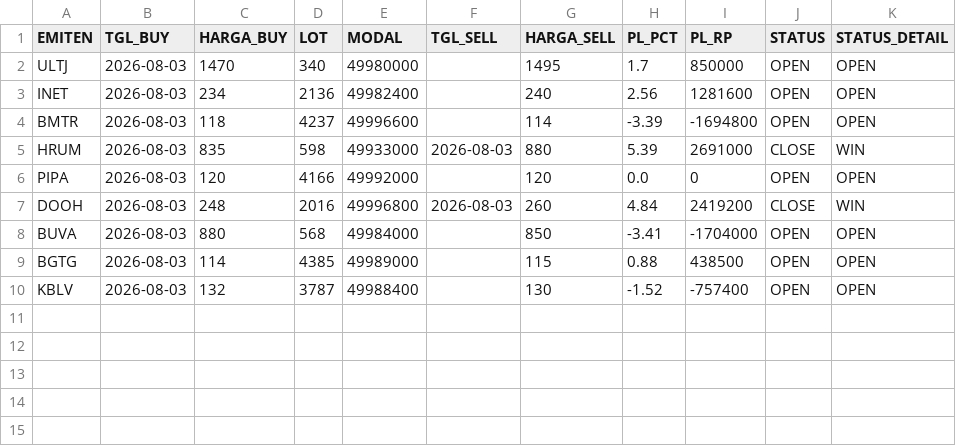
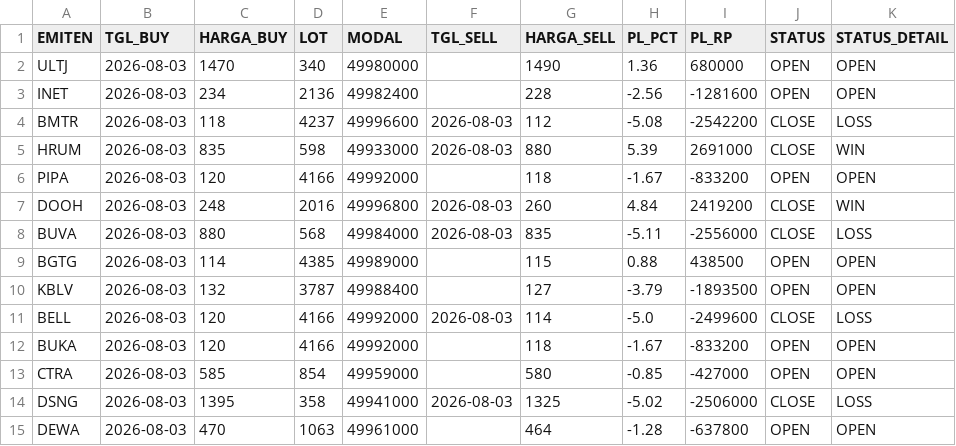
Before and after one commit to illusixTri/dashboard-rla, a CSV file: portofolio_web.csv, drawn as a sheet.

```diff
--- a/portofolio_web.csv
+++ b/portofolio_web.csv
@@ -1,10 +1,15 @@
 EMITEN,TGL_BUY,HARGA_BUY,LOT,MODAL,TGL_SELL,HARGA_SELL,PL_PCT,PL_RP,STATUS,STATUS_DETAIL
-ULTJ,2026-08-03,1470,340,49980000,,1495,1.7,850000,OPEN,OPEN
-INET,2026-08-03,234,2136,49982400,,240,2.56,1281600,OPEN,OPEN
-BMTR,2026-08-03,118,4237,49996600,,114,-3.39,-1694800,OPEN,OPEN
+ULTJ,2026-08-03,1470,340,49980000,,1490,1.36,680000,OPEN,OPEN
+INET,2026-08-03,234,2136,49982400,,228,-2.56,-1281600,OPEN,OPEN
+BMTR,2026-08-03,118,4237,49996600,2026-08-03,112,-5.08,-2542200,CLOSE,LOSS
 HRUM,2026-08-03,835,598,49933000,2026-08-03,880,5.39,2691000,CLOSE,WIN
-PIPA,2026-08-03,120,4166,49992000,,120,0.0,0,OPEN,OPEN
+PIPA,2026-08-03,120,4166,49992000,,118,-1.67,-833200,OPEN,OPEN
 DOOH,2026-08-03,248,2016,49996800,2026-08-03,260,4.84,2419200,CLOSE,WIN
-BUVA,2026-08-03,880,568,49984000,,850,-3.41,-1704000,OPEN,OPEN
+BUVA,2026-08-03,880,568,49984000,2026-08-03,835,-5.11,-2556000,CLOSE,LOSS
 BGTG,2026-08-03,114,4385,49989000,,115,0.88,438500,OPEN,OPEN
-KBLV,2026-08-03,132,3787,49988400,,130,-1.52,-757400,OPEN,OPEN
+KBLV,2026-08-03,132,3787,49988400,,127,-3.79,-1893500,OPEN,OPEN
+BELL,2026-08-03,120,4166,49992000,2026-08-03,114,-5.0,-2499600,CLOSE,LOSS
+BUKA,2026-08-03,120,4166,49992000,,118,-1.67,-833200,OPEN,OPEN
+CTRA,2026-08-03,585,854,49959000,,580,-0.85,-427000,OPEN,OPEN
+DSNG,2026-08-03,1395,358,49941000,2026-08-03,1325,-5.02,-2506000,CLOSE,LOSS
+DEWA,2026-08-03,470,1063,49961000,,464,-1.28,-637800,OPEN,OPEN
```
Also changed, not shown: V2openclose.csv.
